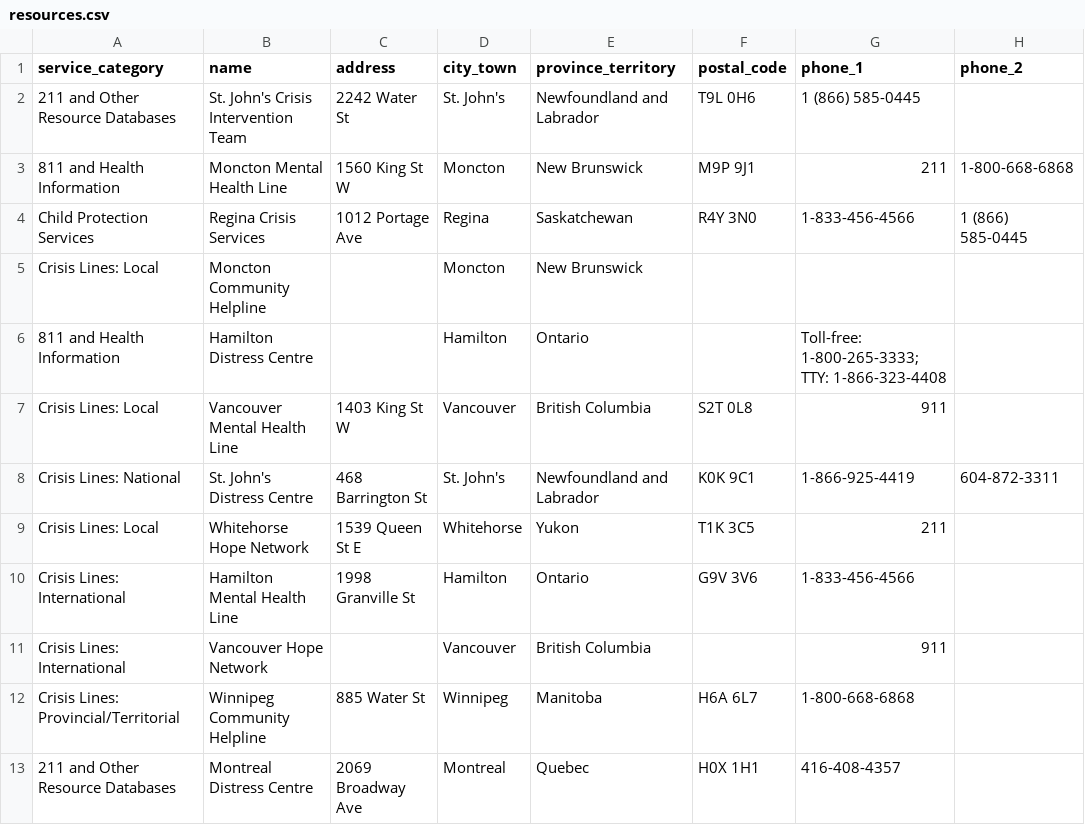
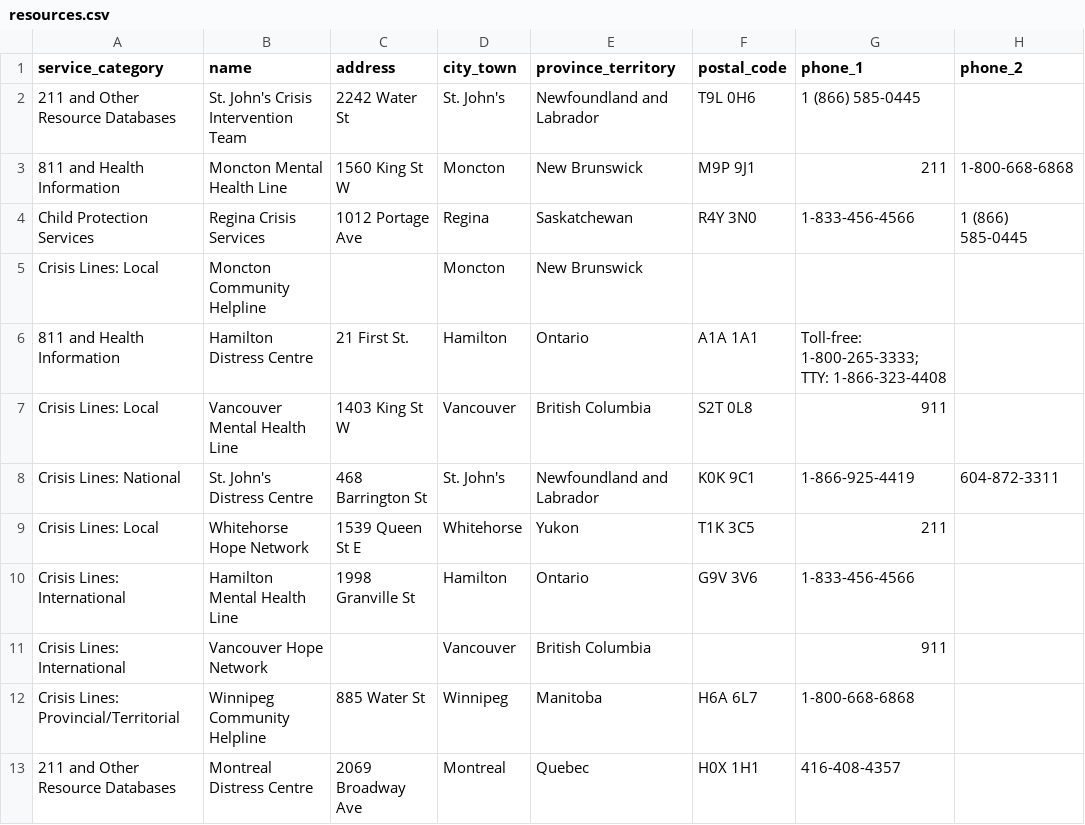
Before and after one commit to Andrew-MacPherson-CAMH/csv-editor, a CSV file: sample_data/resources.csv, drawn as a sheet; only a part is shown; the diff names each change by its address in the sheet, - before the commit and + after, or states it on an @@ line.

```diff
--- a/sample_data/resources.csv
+++ b/sample_data/resources.csv
-C6 (address): (empty)
+C6 (address): 21 First St.
-F6 (postal_code): (empty)
+F6 (postal_code): A1A 1A1
```
Also changed, not shown: 2 other files.
